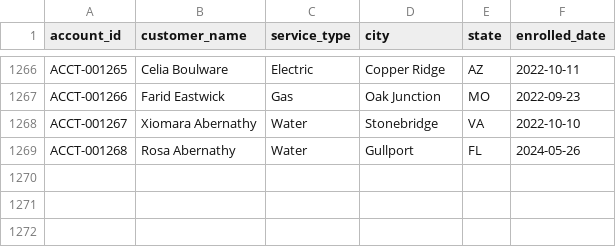
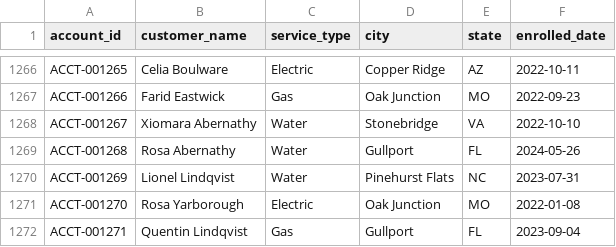
Before and after one commit to jelendu/remit-reconciliation-engine, a CSV file: data_gen/output/accounts.csv, drawn as a sheet; only a part is shown, gaps mark what is left out.

```diff
--- a/data_gen/output/accounts.csv
+++ b/data_gen/output/accounts.csv
@@ -1269 +1269,4 @@ ACCT-001267,Xiomara Abernathy,Water,Stonebridge,VA,2022-10-10
 ACCT-001268,Rosa Abernathy,Water,Gullport,FL,2024-05-26
+ACCT-001269,Lionel Lindqvist,Water,Pinehurst Flats,NC,2023-07-31
+ACCT-001270,Rosa Yarborough,Electric,Oak Junction,MO,2022-01-08
+ACCT-001271,Quentin Lindqvist,Gas,Gullport,FL,2023-09-04
```
Also changed, not shown: data_gen/output/_scenarios.csv, data_gen/output/adjustments.csv, 17 other files.
